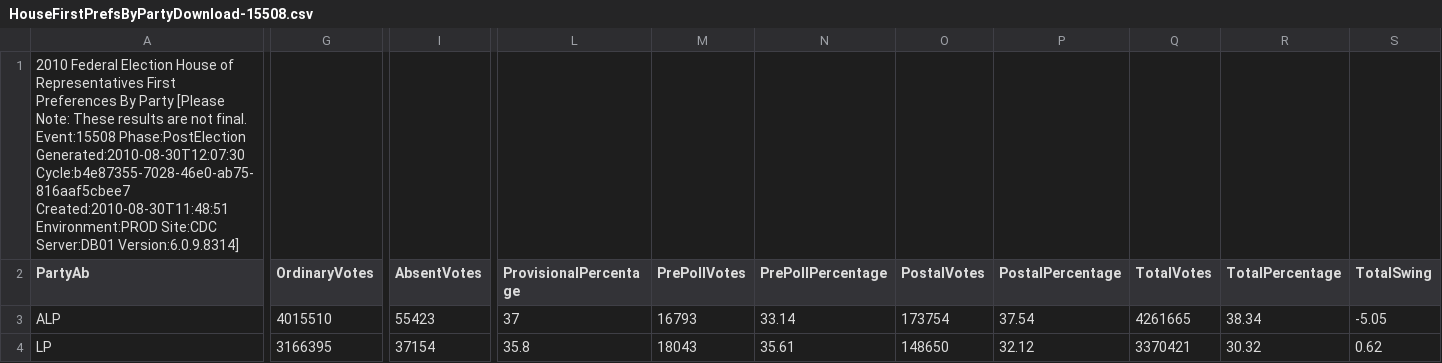
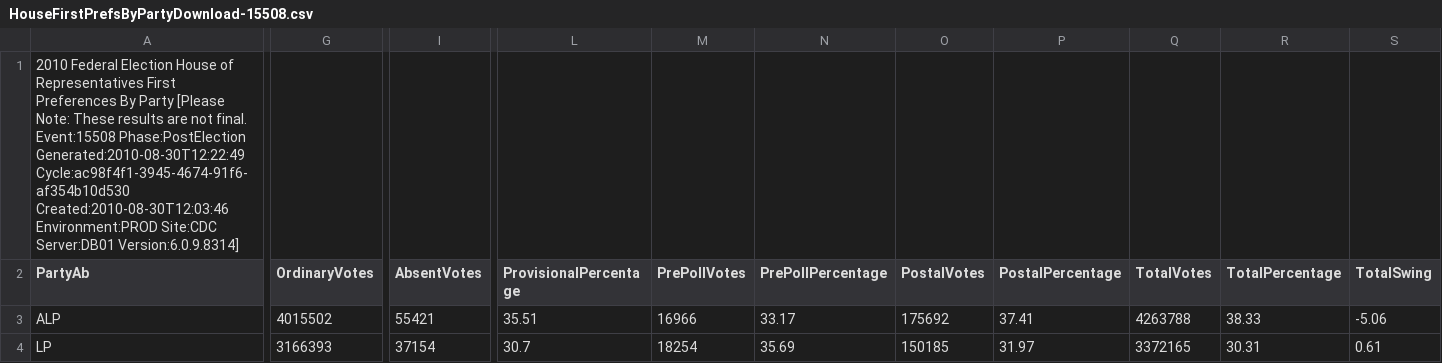
Before and after one commit to d1b/AustralianFederalElection2010CSV, a CSV file: HouseFirstPrefsByPartyDownload-15508.csv, drawn as a sheet; only a part is shown, gaps mark what is left out; the diff covers the shown part only; the diff names each change by its address in the sheet, - before the commit and + after, or states it on an @@ line.

```diff
--- a/HouseFirstPrefsByPartyDownload-15508.csv
+++ b/HouseFirstPrefsByPartyDownload-15508.csv
-A1 (PartyAb): …Event:15508 Phase:PostElection Generated:2010-08-30T12:07:30 Cycle:b4e87355-7028-46e0-ab75-816aaf5cbee7 Created:2010-08-30T11:48:51 Environment:PROD Site:CDC…
+A1 (PartyAb): …Event:15508 Phase:PostElection Generated:2010-08-30T12:22:49 Cycle:ac98f4f1-3945-4674-91f6-af354b10d530 Created:2010-08-30T12:03:46 Environment:PROD Site:CDC…
-G3 (OrdinaryVotes): 4015510
+G3 (OrdinaryVotes): 4015502
-I3 (AbsentVotes): 55423
+I3 (AbsentVotes): 55421
-L3 (ProvisionalPercentage): 37
+L3 (ProvisionalPercentage): 35.51
-M3 (PrePollVotes): 16793
+M3 (PrePollVotes): 16966
-N3 (PrePollPercentage): 33.14
+N3 (PrePollPercentage): 33.17
-O3 (PostalVotes): 173754
+O3 (PostalVotes): 175692
-P3 (PostalPercentage): 37.54
+P3 (PostalPercentage): 37.41
-Q3 (TotalVotes): 4261665
+Q3 (TotalVotes): 4263788
-R3 (TotalPercentage): 38.34
+R3 (TotalPercentage): 38.33
-S3 (TotalSwing): -5.05
+S3 (TotalSwing): -5.06
-G4 (OrdinaryVotes): 3166395
+G4 (OrdinaryVotes): 3166393
-L4 (ProvisionalPercentage): 35.8
+L4 (ProvisionalPercentage): 30.7
-M4 (PrePollVotes): 18043
+M4 (PrePollVotes): 18254
-N4 (PrePollPercentage): 35.61
+N4 (PrePollPercentage): 35.69
-O4 (PostalVotes): 148650
+O4 (PostalVotes): 150185
-P4 (PostalPercentage): 32.12
+P4 (PostalPercentage): 31.97
-Q4 (TotalVotes): 3370421
+Q4 (TotalVotes): 3372165
-R4 (TotalPercentage): 30.32
+R4 (TotalPercentage): 30.31
-S4 (TotalSwing): 0.62
+S4 (TotalSwing): 0.61
```
Also changed, not shown: 57 edited cells elsewhere in this file, HouseFirstPrefsByCandidateByVoteTypeDownload-15508.csv, HouseTcpByCandidateByVoteTypeDownload-15508.csv, 53 other files.
